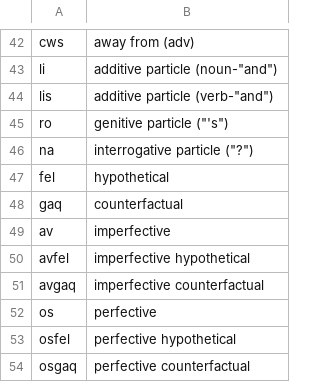
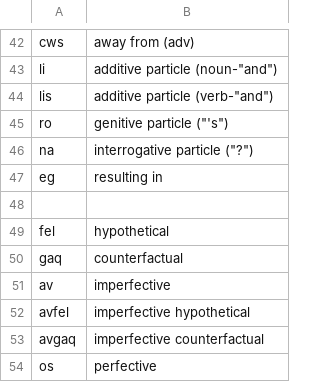
Before and after one commit to rngesus-wept/puflantu, a TSV file: root_closed.tsv, drawn as a sheet; only a part is shown, gaps mark what is left out; the shorter side is filled out with more unchanged rows.

```diff
--- a/root_closed.tsv
+++ b/root_closed.tsv
@@ -46,2 +46,4 @@ ro	genitive particle ("'s")
 na	interrogative particle ("?")
+eg	resulting in
+
 fel	hypothetical
```
Also changed, not shown: root_nouns.tsv, 1 other file.
